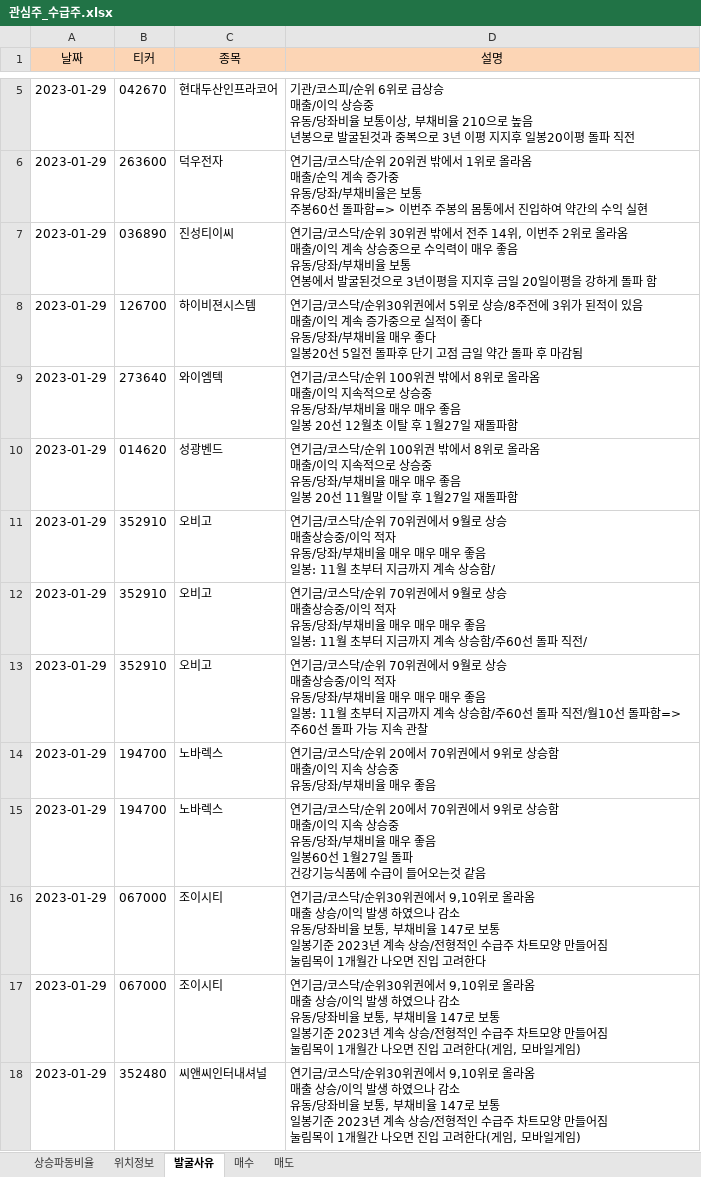
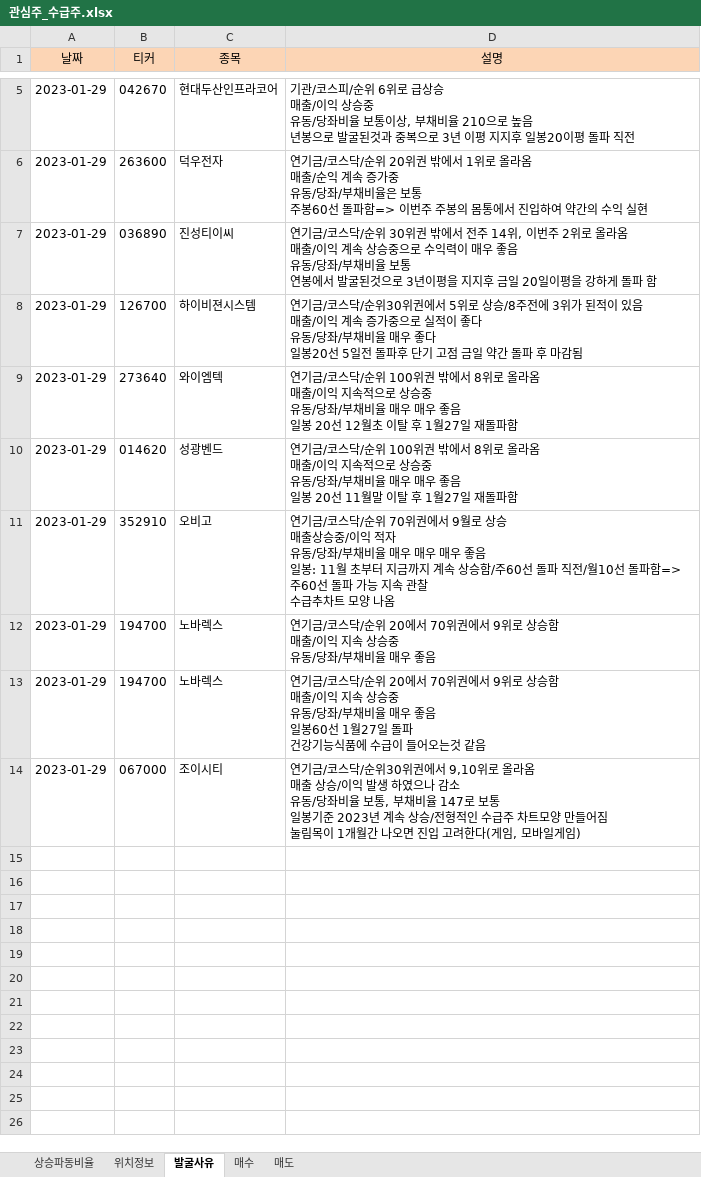
Before and after one commit to wndskim/stock, an Excel workbook: Data/관심주_수급주.xlsx, sheet 발굴사유, drawn as a sheet; only a part is shown, gaps mark what is left out; values as stored, in another font and other column widths than the file's, no borders; ↵ is a line break in a cell; the diff names each change by its address in the sheet, - before the commit and + after, or states it on an @@ line.

```diff
--- a/Data/관심주_수급주.xlsx (sheet 발굴사유)
+++ b/Data/관심주_수급주.xlsx (sheet 발굴사유)
-D11 (설명): …상승함/
+D11 (설명): …상승함/주60선 돌파 직전/월10선 돌파함=>주60선 돌파 가능 지속 관찰 ↵ 수급추차트 모양 나옴
-row 12: 2023-01-29 | 352910 | 오비고 | 연기금/코스닥/순위 70위권에서 9월로 상승 ↵ 매출상승중/이익 적자 ↵ 유동/당좌/부채비율 매우 매우 매우 좋음 ↵ 일봉: 11월 초부터 지금까지 계속 상승함/주60선 돌파 직전/
-row 13: 2023-01-29 | 352910 | 오비고 | 연기금/코스닥/순위 70위권에서 9월로 상승 ↵ 매출상승중/이익 적자 ↵ 유동/당좌/부채비율 매우 매우 매우 좋음 ↵ 일봉: 11월 초부터 지금까지 계속 상승함/주60선 돌파 직전/월10선 돌파함=>주60선 돌파 가능 지속 관찰
-row 16: 2023-01-29 | 067000 | 조이시티 | 연기금/코스닥/순위30위권에서 9,10위로 올라옴 ↵ 매출 상승/이익 발생 하였으나 감소 ↵ 유동/당좌비율 보통, 부채비율 147로 보통 ↵ 일봉기준 2023년 계속 상승/전형적인 수급주 차트모양 만들어짐 ↵ 눌림목이 1개월간 나오면 진입 고려한다
-row 18: 2023-01-29 | 352480 | 씨앤씨인터내셔널 | 연기금/코스닥/순위30위권에서 9,10위로 올라옴 ↵ 매출 상승/이익 발생 하였으나 감소 ↵ 유동/당좌비율 보통, 부채비율 147로 보통 ↵ 일봉기준 2023년 계속 상승/전형적인 수급주 차트모양 만들어짐 ↵ 눌림목이 1개월간 나오면 진입 고려한다(게임, 모바일게임)
```
Also changed, not shown: sheet 상승파동비율, sheet 위치정보.
